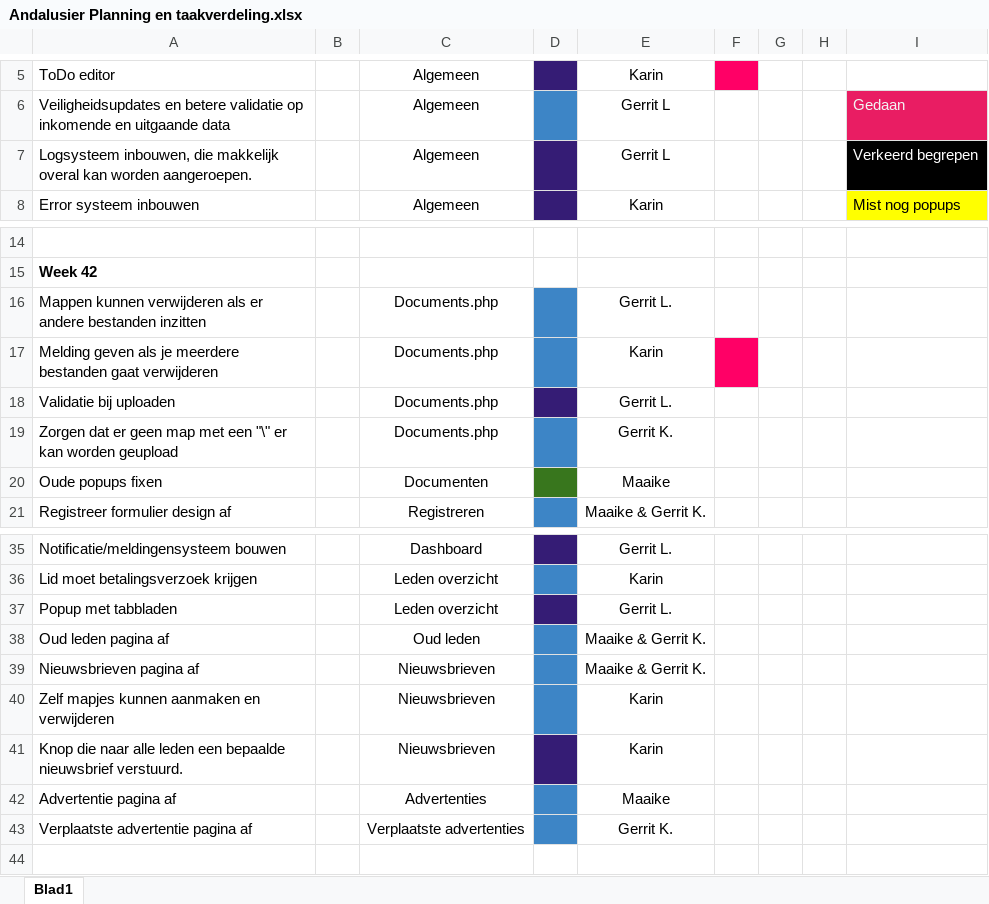
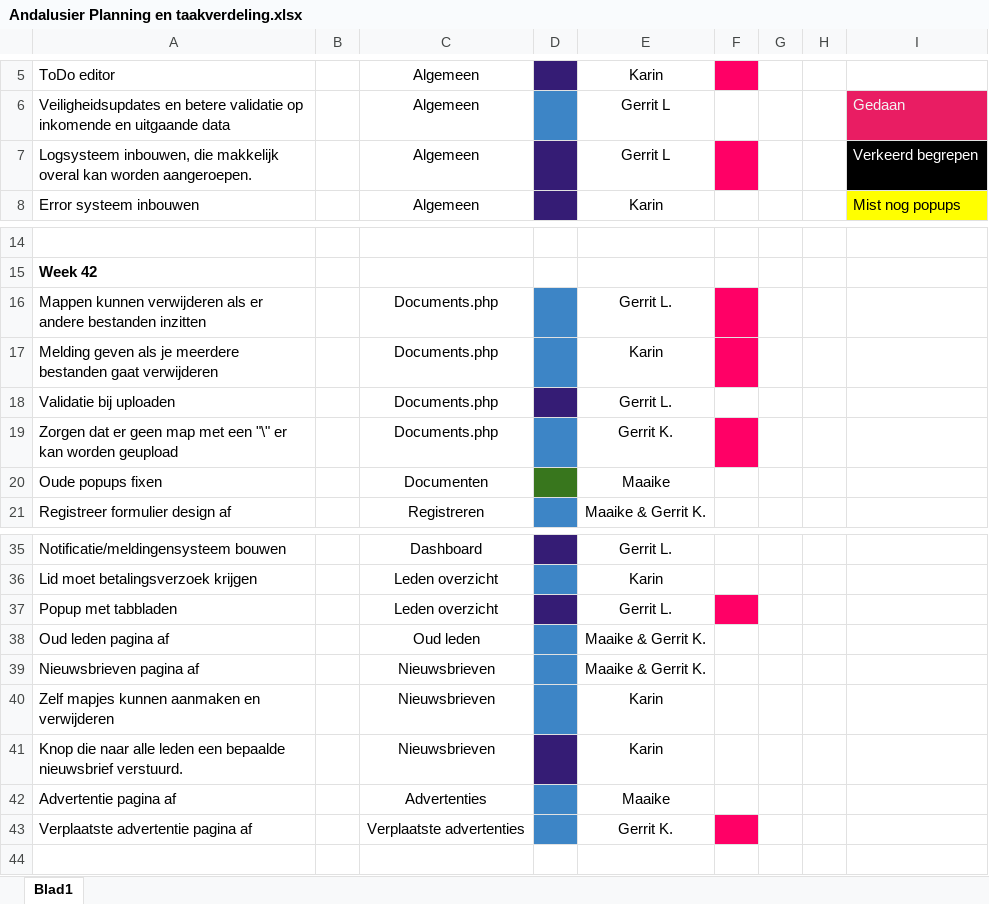
Before and after one commit to BlueScriptHQ/andalusier, an Excel workbook: doc/Andalusier documenten/Andalusier Planning en taakverdeling.xlsx, sheet Blad1, drawn as a sheet; only a part is shown, gaps mark what is left out; values as stored, in another font and other column widths than the file's, no borders; the diff names each change by its address in the sheet, - before the commit and + after, or states it on an @@ line.

Commit message:
Taakverdeling bijgwerkt

```diff
--- a/doc/Andalusier documenten/Andalusier Planning en taakverdeling.xlsx (sheet Blad1)
+++ b/doc/Andalusier documenten/Andalusier Planning en taakverdeling.xlsx (sheet Blad1)
-F7 fill: none
+F7 fill: #FF0066
-F16 fill: none
+F16 fill: #FF0066
-F19 fill: none
+F19 fill: #FF0066
-F37 fill: none
+F37 fill: #FF0066
-F43 fill: none
+F43 fill: #FF0066
```
